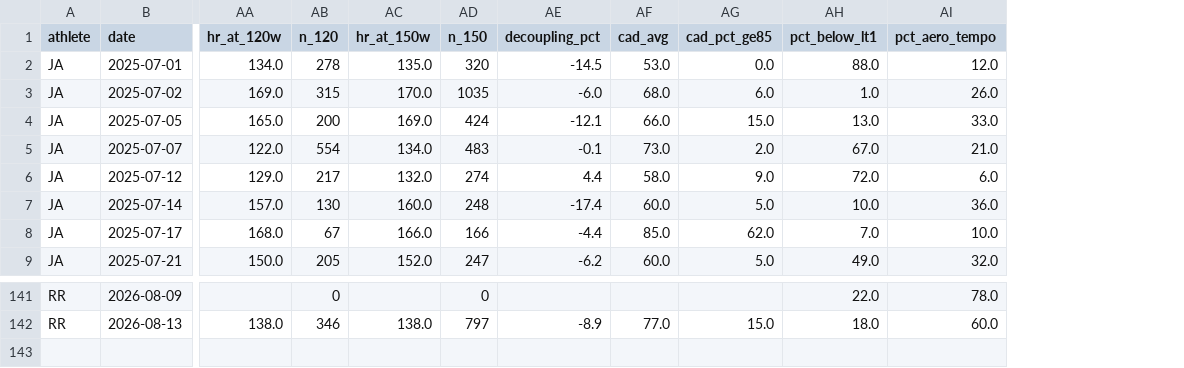
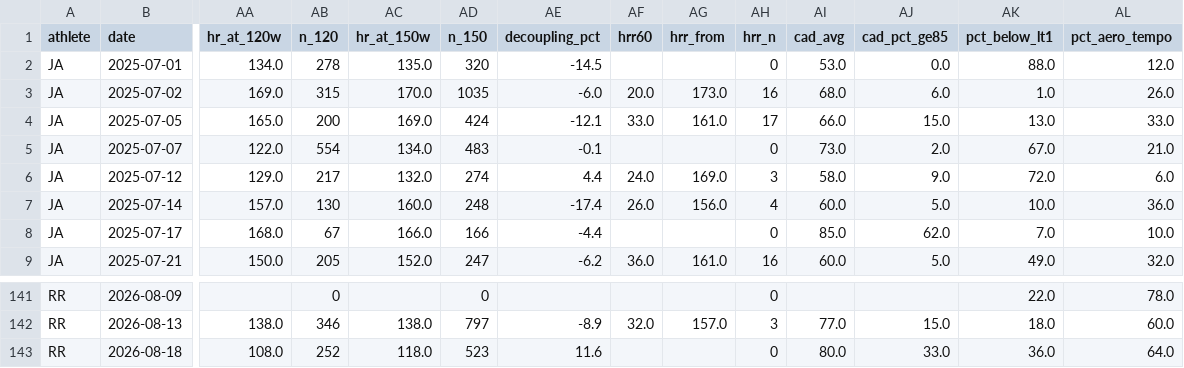
Before and after one commit to teamairhart/garmin-data-agent, a CSV file: data/trend_corpus.csv, drawn as a sheet; only a part is shown, gaps mark what is left out; rows hold the shown columns only; the diff names each change by its address in the sheet, - before the commit and + after, or states it on an @@ line.

```diff
--- a/data/trend_corpus.csv
+++ b/data/trend_corpus.csv
+column AF (hrr60), rows 3-9: 20.0 | 33.0 |  | 24.0 | 26.0 |  | 36.0; row 142: 32.0
+column AG (hrr_from), rows 3-9: 173.0 | 161.0 |  | 169.0 | 156.0 |  | 161.0; row 142: 157.0
+column AH (hrr_n), rows 2-9: 0 | 16 | 17 | 0 | 3 | 4 | 0 | 16; rows 141-142: 0 | 3
+row 143: RR | 2026-08-18 | 108.0 | 252 | 118.0 | 523 | 11.6 |  |  | 0 | 80.0 | 33.0 | 36.0 | 64.0
```
Also changed, not shown: 3 other files.
